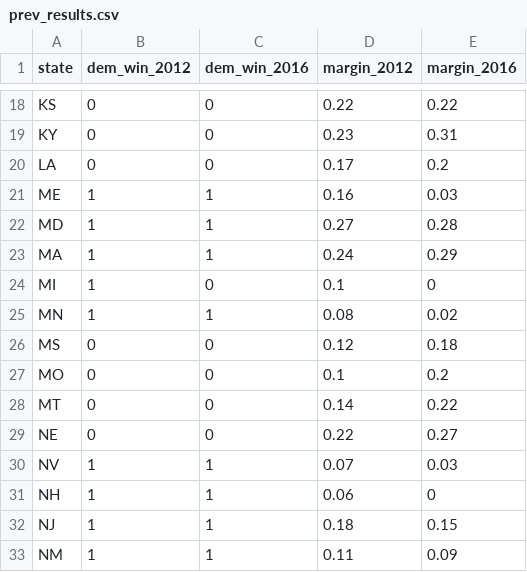
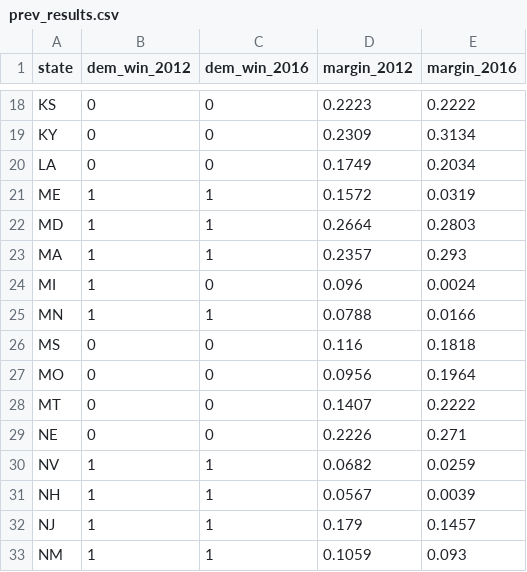
Before and after one commit to CoryMcCartan/president, a CSV file: docs/prev_results.csv, drawn as a sheet; only a part is shown, gaps mark what is left out; the diff covers the shown part only; the diff names each change by its address in the sheet, - before the commit and + after, or states it on an @@ line.

```diff
--- a/docs/prev_results.csv
+++ b/docs/prev_results.csv
-D18 (margin_2012): 0.22
+D18 (margin_2012): 0.2223
-E18 (margin_2016): 0.22
+E18 (margin_2016): 0.2222
-D19 (margin_2012): 0.23
+D19 (margin_2012): 0.2309
-E19 (margin_2016): 0.31
+E19 (margin_2016): 0.3134
-D20 (margin_2012): 0.17
+D20 (margin_2012): 0.1749
-E20 (margin_2016): 0.2
+E20 (margin_2016): 0.2034
-D21 (margin_2012): 0.16
+D21 (margin_2012): 0.1572
-E21 (margin_2016): 0.03
+E21 (margin_2016): 0.0319
-D22 (margin_2012): 0.27
+D22 (margin_2012): 0.2664
-E22 (margin_2016): 0.28
+E22 (margin_2016): 0.2803
-D23 (margin_2012): 0.24
+D23 (margin_2012): 0.2357
-E23 (margin_2016): 0.29
+E23 (margin_2016): 0.293
-D24 (margin_2012): 0.1
+D24 (margin_2012): 0.096
-E24 (margin_2016): 0
+E24 (margin_2016): 0.0024
-D25 (margin_2012): 0.08
+D25 (margin_2012): 0.0788
-E25 (margin_2016): 0.02
+E25 (margin_2016): 0.0166
-D26 (margin_2012): 0.12
+D26 (margin_2012): 0.116
-E26 (margin_2016): 0.18
+E26 (margin_2016): 0.1818
-D27 (margin_2012): 0.1
+D27 (margin_2012): 0.0956
-E27 (margin_2016): 0.2
+E27 (margin_2016): 0.1964
-D28 (margin_2012): 0.14
+D28 (margin_2012): 0.1407
-E28 (margin_2016): 0.22
+E28 (margin_2016): 0.2222
-D29 (margin_2012): 0.22
+D29 (margin_2012): 0.2226
-E29 (margin_2016): 0.27
+E29 (margin_2016): 0.271
-D30 (margin_2012): 0.07
+D30 (margin_2012): 0.0682
-E30 (margin_2016): 0.03
+E30 (margin_2016): 0.0259
-D31 (margin_2012): 0.06
+D31 (margin_2012): 0.0567
-E31 (margin_2016): 0
+E31 (margin_2016): 0.0039
-D32 (margin_2012): 0.18
+D32 (margin_2012): 0.179
-E32 (margin_2016): 0.15
+E32 (margin_2016): 0.1457
-D33 (margin_2012): 0.11
+D33 (margin_2012): 0.1059
-E33 (margin_2016): 0.09
+E33 (margin_2016): 0.093
```
Also changed, not shown: 69 edited cells elsewhere in this file, 1 other file.
